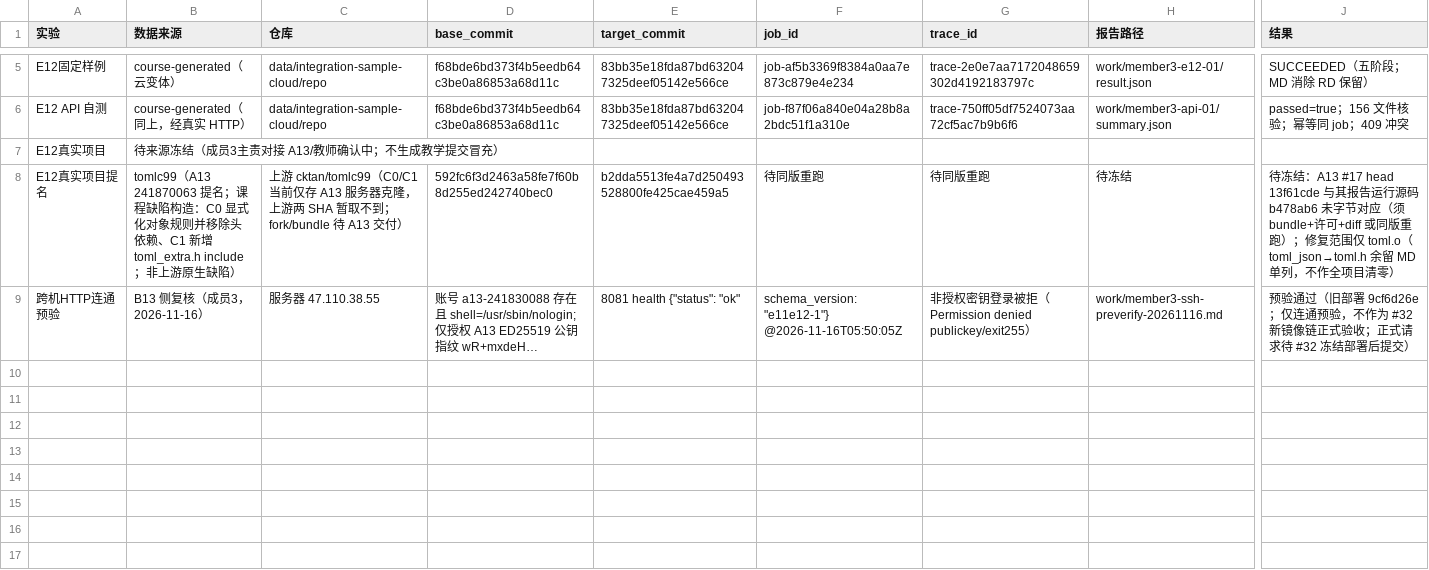
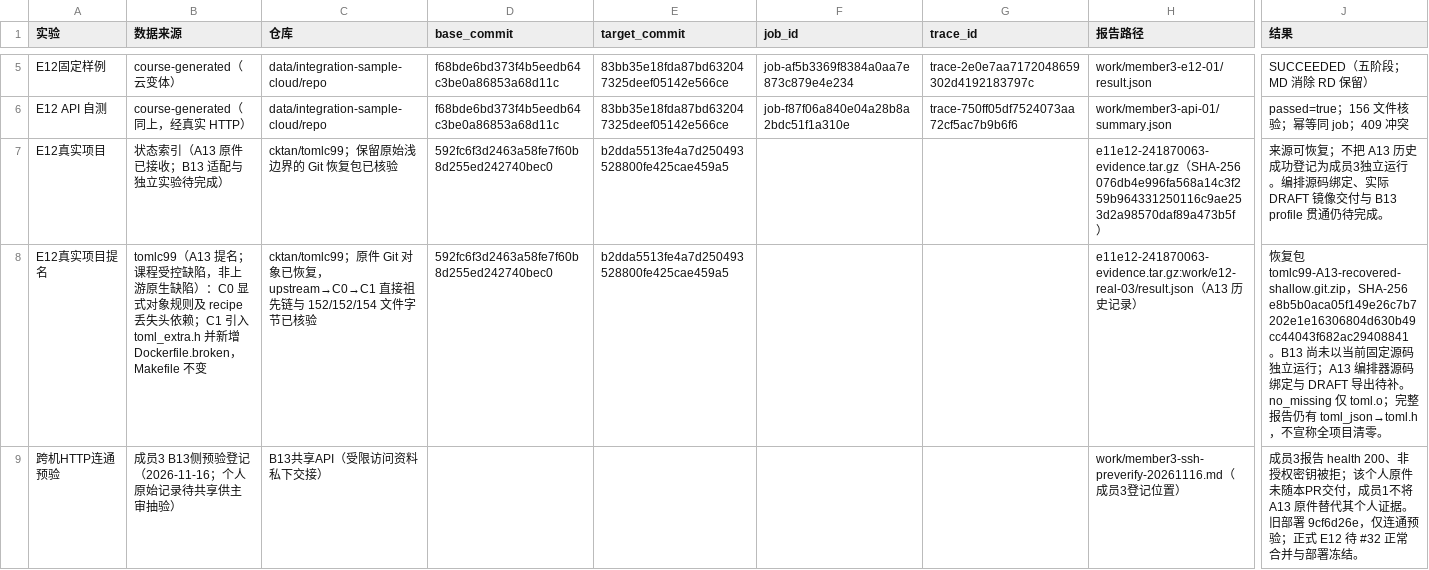
Before and after one commit to ma058/2026-Devops-B13, a CSV file: docs/students/241880115/e11-e12/数据与联调记录.csv, drawn as a sheet; only a part is shown, gaps mark what is left out; the diff covers the shown part only; the diff names each change by its address in the sheet, - before the commit and + after, or states it on an @@ line.

Commit message:
docs(e11-e12): correct data record semantics and recovered source status

```diff
--- a/docs/students/241880115/e11-e12/数据与联调记录.csv
+++ b/docs/students/241880115/e11-e12/数据与联调记录.csv
-B7 (数据来源): 待来源冻结（成员3主责对接 A13/教师确认中；不生成教学提交冒充）
+B7 (数据来源): 状态索引（A13 原件已接收；B13 适配与独立实验待完成）
-C7 (仓库): (empty)
+C7 (仓库): cktan/tomlc99；保留原始浅边界的 Git 恢复包已核验
-D7 (base_commit): (empty)
+D7 (base_commit): 592fc6f3d2463a58fe7f60b8d255ed242740bec0
-E7 (target_commit): (empty)
+E7 (target_commit): b2dda5513fe4a7d250493528800fe425cae459a5
-H7 (报告路径): (empty)
+H7 (报告路径): e11e12-241870063-evidence.tar.gz（SHA-256 076db4e996fa568a14c3f259b964331250116c9ae253d2a98570daf89a473b5f）
-J7 (结果): (empty)
+J7 (结果): 来源可恢复；不把 A13 历史成功登记为成员3独立运行。编排源码绑定、实际 DRAFT 镜像交付与 B13 profile 贯通仍待完成。
-B8 (数据来源): tomlc99（A13 241870063 提名；课程缺陷构造：C0 显式化对象规则并移除头依赖、C1 新增 toml_extra.h include；非上游原生缺陷）
+B8 (数据来源): tomlc99（A13 提名；课程受控缺陷，非上游原生缺陷）：C0 显式对象规则及 recipe 丢失头依赖；C1 引入 toml_extra.h 并新增 Dockerfile.broken，Makefile 不变
-C8 (仓库): 上游 cktan/tomlc99（C0/C1 当前仅存 A13 服务器克隆，上游两 SHA 暂取不到；fork/bundle 待 A13 交付）
+C8 (仓库): cktan/tomlc99；原件 Git 对象已恢复，upstream→C0→C1 直接祖先链与 152/152/154 文件字节已核验
-F8 (job_id): 待同版重跑
+F8 (job_id): (empty)
-G8 (trace_id): 待同版重跑
+G8 (trace_id): (empty)
-H8 (报告路径): 待冻结
+H8 (报告路径): e11e12-241870063-evidence.tar.gz:work/e12-real-03/result.json（A13 历史记录）
-J8 (结果): 待冻结：A13 #17 head 13f61cde 与其报告运行源码 b478ab6 未字节对应（须 bundle+许可+diff 或同版重跑）；修复范围仅 toml.o（toml_json→toml.h 余留 MD 单列，不作全项目清零）
+J8 (结果): 恢复包 tomlc99-A13-recovered-shallow.git.zip，SHA-256 e8b5b0aca05f149e26c7b7202e1e16306804d630b49cc44043f682ac29408841。B13 尚未以当前固定源码独立运行；A13 编排器源码绑定与 DRAFT 导出待补。no_missing 仅 toml.o；完整报告仍有 toml_json→toml.h，不宣称全项目清零。
-B9 (数据来源): B13 侧复核（成员3，2026-11-16）
+B9 (数据来源): 成员3 B13侧预验登记（2026-11-16；个人原始记录待共享供主审抽验）
-C9 (仓库): 服务器 47.110.38.55
+C9 (仓库): B13共享API（受限访问资料私下交接）
-D9 (base_commit): 账号 a13-241830088 存在且 shell=/usr/sbin/nologin;仅授权 A13 ED25519 公钥指纹 wR+mxdeH…
+D9 (base_commit): (empty)
-E9 (target_commit): 8081 health {"status": "ok"
+E9 (target_commit): (empty)
-F9 (job_id): schema_version: "e11e12-1"} @2026-11-16T05:50:05Z
+F9 (job_id): (empty)
-G9 (trace_id): 非授权密钥登录被拒（Permission denied publickey/exit255）
+G9 (trace_id): (empty)
-H9 (报告路径): work/member3-ssh-preverify-20261116.md
+H9 (报告路径): work/member3-ssh-preverify-20261116.md（成员3登记位置）
-J9 (结果): 预验通过（旧部署 9cf6d26e；仅连通预验，不作为 #32 新镜像链正式验收；正式请求待 #32 冻结部署后提交）
+J9 (结果): 成员3报告 health 200、非授权密钥被拒；该个人原件未随本PR交付，成员1不将 A13 原件替代其个人证据。旧部署 9cf6d26e，仅连通预验；正式 E12 待 #32 正常合并与部署冻结。
```
Also changed, not shown: 2 edited cells elsewhere in this file.
